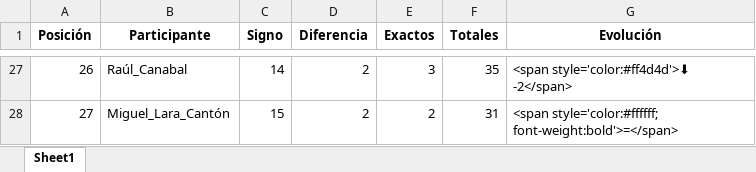
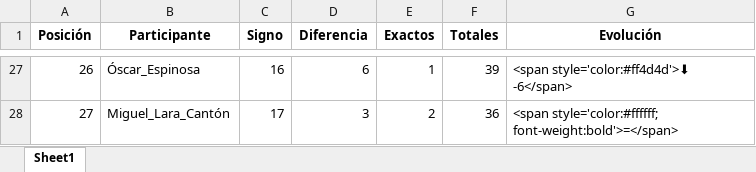
Before and after one commit to agay7/porra_mundial, an Excel workbook: clasificacion.xlsx, sheet Sheet1, drawn as a sheet; only a part is shown, gaps mark what is left out; values as stored, in another font and other column widths than the file's, no borders; the diff covers the shown part only; the diff names each change by its address in the sheet, - before the commit and + after, or states it on an @@ line.

```diff
--- a/clasificacion.xlsx (sheet Sheet1)
+++ b/clasificacion.xlsx (sheet Sheet1)
-B27 (Participante): Raúl_Canabal
+B27 (Participante): Óscar_Espinosa
-C27 (Signo): 14
+C27 (Signo): 16
-D27 (Diferencia): 2
+D27 (Diferencia): 6
-E27 (Exactos): 3
+E27 (Exactos): 1
-F27 (Totales): 35
+F27 (Totales): 39
-G27 (Evolución): <span style='color:#ff4d4d'>⬇ -2</span>
+G27 (Evolución): <span style='color:#ff4d4d'>⬇ -6</span>
-C28 (Signo): 15
+C28 (Signo): 17
-D28 (Diferencia): 2
+D28 (Diferencia): 3
-F28 (Totales): 31
+F28 (Totales): 36
```
Also changed, not shown: 125 edited cells elsewhere in this sheet, data/maestro.xlsx, 2 other files.
